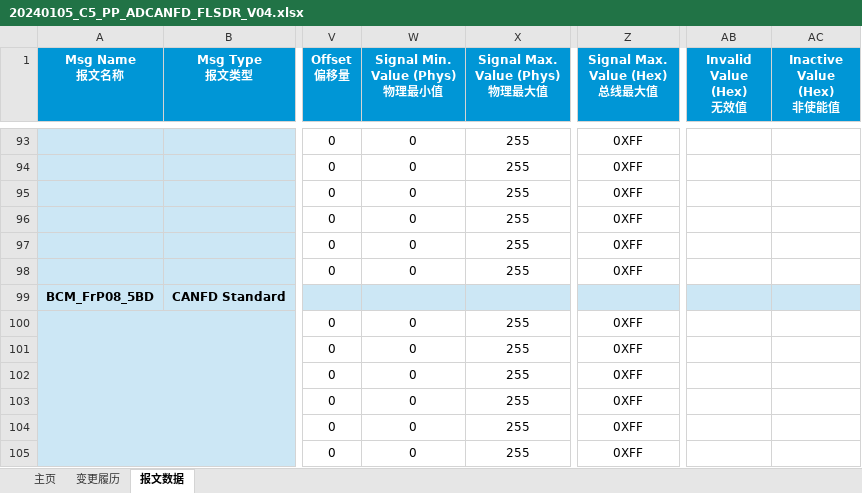
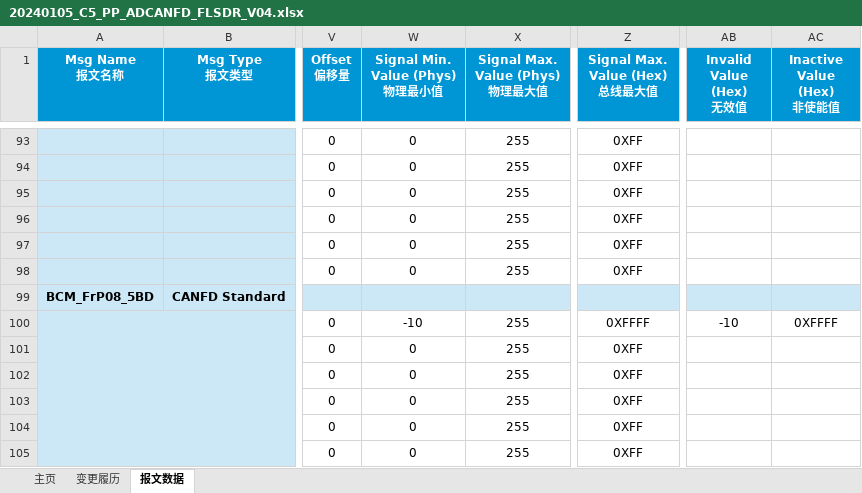
Before and after one commit to yannick-cn/dbc_view, an Excel workbook: 20240105_C5_PP_ADCANFD_FLSDR_V04.xlsx, sheet 报文数据, drawn as a sheet; only a part is shown, gaps mark what is left out; values as stored, in another font and other column widths than the file's, no borders; the diff names each change by its address in the sheet, - before the commit and + after, or states it on an @@ line.

Commit message:
feat: Add raw range handling for CAN signals and enhance validation checks
- Introduced methods to set and clear raw range values for CAN signals, allowing for the import of hex bus min/max values from Excel.
- Updated the DbcExcelConverter to parse and set raw range values during Excel import.
- Enhanced validation logic to check if raw min/max values are within valid signed/unsigned ranges and added error reporting for invalid values.
- Implemented a new utility function to parse hex values as signed integers for validation purposes.

```diff
--- a/20240105_C5_PP_ADCANFD_FLSDR_V04.xlsx (sheet 报文数据)
+++ b/20240105_C5_PP_ADCANFD_FLSDR_V04.xlsx (sheet 报文数据)
-W100 (Signal Min. Value (Phys) 物理最小值): 0
+W100 (Signal Min. Value (Phys) 物理最小值): -10
-Z100 (Signal Max. Value (Hex) 总线最大值): 0XFF
+Z100 (Signal Max. Value (Hex) 总线最大值): 0XFFFF
-AB100 (Invalid Value (Hex) 无效值): (empty)
+AB100 (Invalid Value (Hex) 无效值): -10
-AC100 (Inactive Value (Hex) 非使能值): (empty)
+AC100 (Inactive Value (Hex) 非使能值): 0XFFFF
```
Also changed, not shown: 3 other files.
